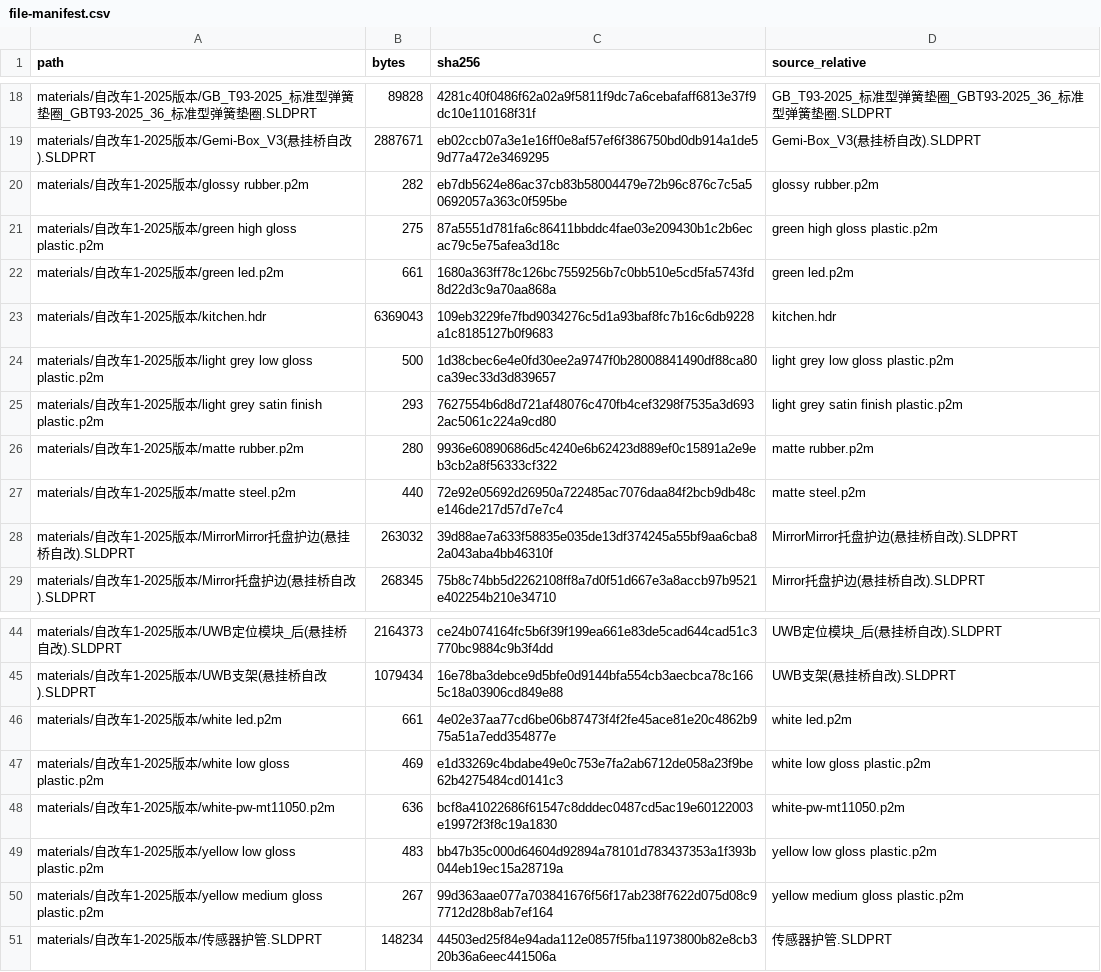
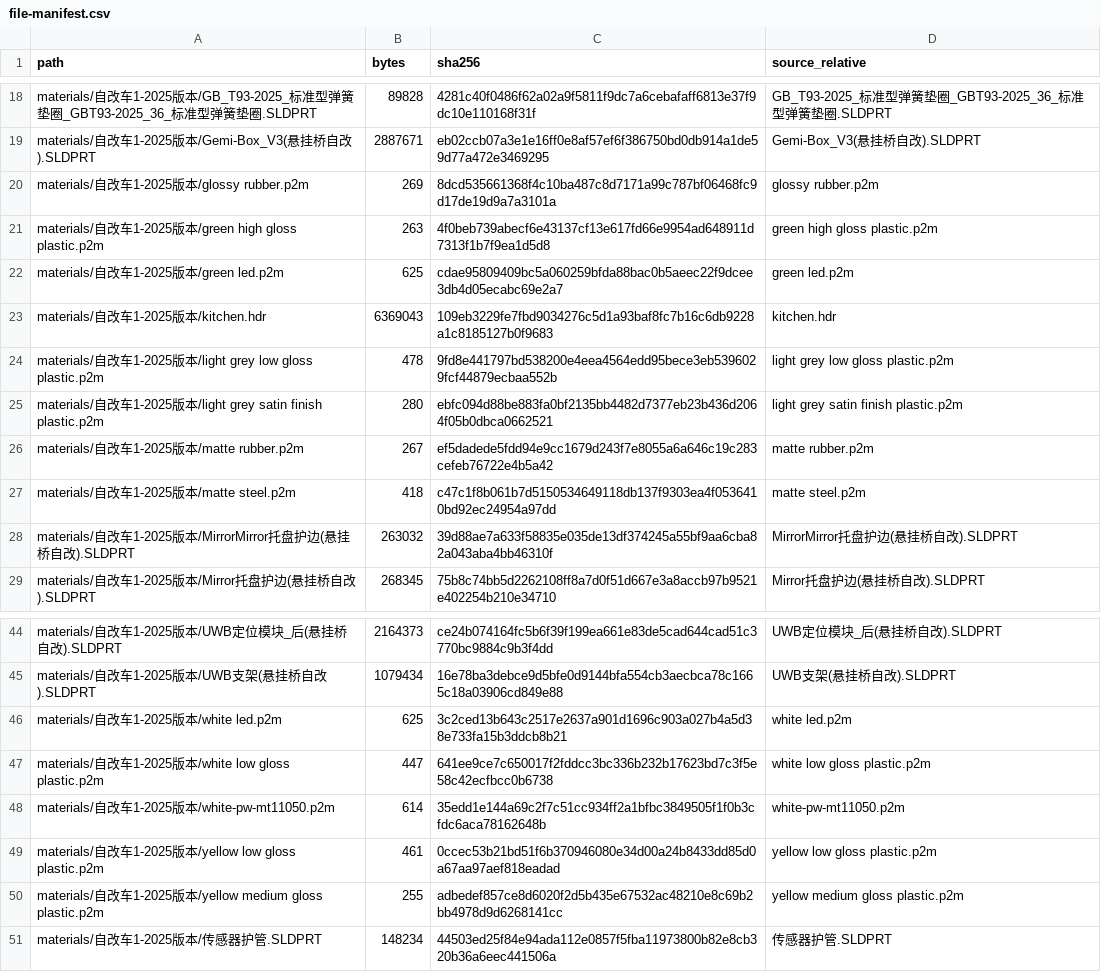
Before and after one commit to turepath/personal-portfolio, a CSV file: docs/file-manifest.csv, drawn as a sheet; only a part is shown, gaps mark what is left out; the diff covers the shown part only.

```diff
--- a/docs/file-manifest.csv
+++ b/docs/file-manifest.csv
@@ -19,10 +19,10 @@ materials/自改车1-2025版本/GB_T93-2025_标准型弹簧垫圈_GBT93-2025_36_
 materials/自改车1-2025版本/Gemi-Box_V3(悬挂桥自改).SLDPRT,2887671,eb02ccb07a3e1e16ff0e8af57ef6f386750bd0db914a1de59d77a472e3469295,Gemi-Box_V3(悬挂桥自改).SLDPRT
-materials/自改车1-2025版本/glossy rubber.p2m,282,eb7db5624e86ac37cb83b58004479e72b96c876c7c5a50692057a363c0f595be,glossy rubber.p2m
-materials/自改车1-2025版本/green high gloss plastic.p2m,275,87a5551d781fa6c86411bbddc4fae03e209430b1c2b6ecac79c5e75afea3d18c,green high gloss plastic.p2m
-materials/自改车1-2025版本/green led.p2m,661,1680a363ff78c126bc7559256b7c0bb510e5cd5fa5743fd8d22d3c9a70aa868a,green led.p2m
+materials/自改车1-2025版本/glossy rubber.p2m,269,8dcd535661368f4c10ba487c8d7171a99c787bf06468fc9d17de19d9a7a3101a,glossy rubber.p2m
+materials/自改车1-2025版本/green high gloss plastic.p2m,263,4f0beb739abecf6e43137cf13e617fd66e9954ad648911d7313f1b7f9ea1d5d8,green high gloss plastic.p2m
+materials/自改车1-2025版本/green led.p2m,625,cdae95809409bc5a060259bfda88bac0b5aeec22f9dcee3db4d05ecabc69e2a7,green led.p2m
 materials/自改车1-2025版本/kitchen.hdr,6369043,109eb3229fe7fbd9034276c5d1a93baf8fc7b16c6db9228a1c8185127b0f9683,kitchen.hdr
-materials/自改车1-2025版本/light grey low gloss plastic.p2m,500,1d38cbec6e4e0fd30ee2a9747f0b28008841490df88ca80ca39ec33d3d839657,light grey low gloss plastic.p2m
-materials/自改车1-2025版本/light grey satin finish plastic.p2m,293,7627554b6d8d721af48076c470fb4cef3298f7535a3d6932ac5061c224a9cd80,light grey satin finish plastic.p2m
-materials/自改车1-2025版本/matte rubber.p2m,280,9936e60890686d5c4240e6b62423d889ef0c15891a2e9eb3cb2a8f56333cf322,matte rubber.p2m
-materials/自改车1-2025版本/matte steel.p2m,440,72e92e05692d26950a722485ac7076daa84f2bcb9db48ce146de217d57d7e7c4,matte steel.p2m
+materials/自改车1-2025版本/light grey low gloss plastic.p2m,478,9fd8e441797bd538200e4eea4564edd95bece3eb5396029fcf44879ecbaa552b,light grey low gloss plastic.p2m
+materials/自改车1-2025版本/light grey satin finish plastic.p2m,280,ebfc094d88be883fa0bf2135bb4482d7377eb23b436d2064f05b0dbca0662521,light grey satin finish plastic.p2m
+materials/自改车1-2025版本/matte rubber.p2m,267,ef5dadede5fdd94e9cc1679d243f7e8055a6a646c19c283cefeb76722e4b5a42,matte rubber.p2m
+materials/自改车1-2025版本/matte steel.p2m,418,c47c1f8b061b7d5150534649118db137f9303ea4f0536410bd92ec24954a97dd,matte steel.p2m
 materials/自改车1-2025版本/MirrorMirror托盘护边(悬挂桥自改).SLDPRT,263032,39d88ae7a633f58835e035de13df374245a55bf9aa6cba82a043aba4bb46310f,MirrorMirror托盘护边(悬挂桥自改).SLDPRT
@@ -45,7 +45,7 @@ materials/自改车1-2025版本/UWB定位模块_后(悬挂桥自改).SLDPRT,2164
 materials/自改车1-2025版本/UWB支架(悬挂桥自改).SLDPRT,1079434,16e78ba3debce9d5bfe0d9144bfa554cb3aecbca78c1665c18a03906cd849e88,UWB支架(悬挂桥自改).SLDPRT
-materials/自改车1-2025版本/white led.p2m,661,4e02e37aa77cd6be06b87473f4f2fe45ace81e20c4862b975a51a7edd354877e,white led.p2m
-materials/自改车1-2025版本/white low gloss plastic.p2m,469,e1d33269c4bdabe49e0c753e7fa2ab6712de058a23f9be62b4275484cd0141c3,white low gloss plastic.p2m
-materials/自改车1-2025版本/white-pw-mt11050.p2m,636,bcf8a41022686f61547c8dddec0487cd5ac19e60122003e19972f3f8c19a1830,white-pw-mt11050.p2m
-materials/自改车1-2025版本/yellow low gloss plastic.p2m,483,bb47b35c000d64604d92894a78101d783437353a1f393b044eb19ec15a28719a,yellow low gloss plastic.p2m
-materials/自改车1-2025版本/yellow medium gloss plastic.p2m,267,99d363aae077a703841676f56f17ab238f7622d075d08c97712d28b8ab7ef164,yellow medium gloss plastic.p2m
+materials/自改车1-2025版本/white led.p2m,625,3c2ced13b643c2517e2637a901d1696c903a027b4a5d38e733fa15b3ddcb8b21,white led.p2m
+materials/自改车1-2025版本/white low gloss plastic.p2m,447,641ee9ce7c650017f2fddcc3bc336b232b17623bd7c3f5e58c42ecfbcc0b6738,white low gloss plastic.p2m
+materials/自改车1-2025版本/white-pw-mt11050.p2m,614,35edd1e144a69c2f7c51cc934ff2a1bfbc3849505f1f0b3cfdc6aca78162648b,white-pw-mt11050.p2m
+materials/自改车1-2025版本/yellow low gloss plastic.p2m,461,0ccec53b21bd51f6b370946080e34d00a24b8433dd85d0a67aa97aef818eadad,yellow low gloss plastic.p2m
+materials/自改车1-2025版本/yellow medium gloss plastic.p2m,255,adbedef857ce8d6020f2d5b435e67532ac48210e8c69b2bb4978d9d6268141cc,yellow medium gloss plastic.p2m
 materials/自改车1-2025版本/传感器护管.SLDPRT,148234,44503ed25f84e94ada112e0857f5fba11973800b82e8cb320b36a6eec441506a,传感器护管.SLDPRT
```
Also changed, not shown: 30 edited cells elsewhere in this file, 1 other file.
